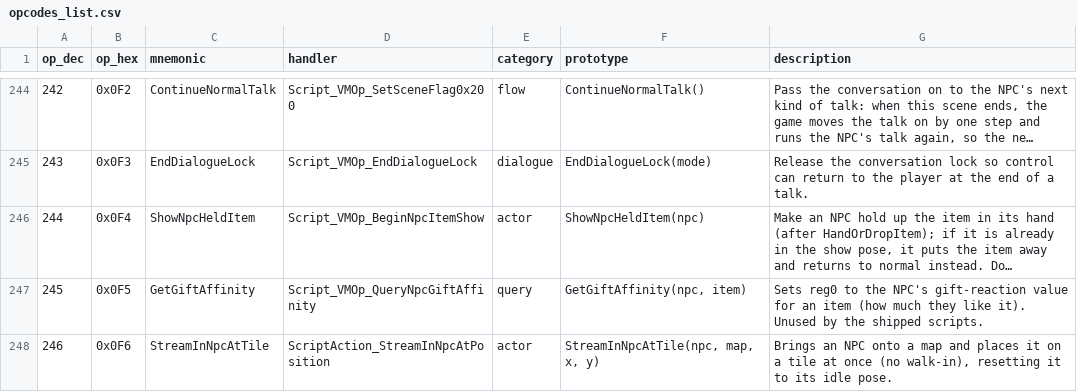
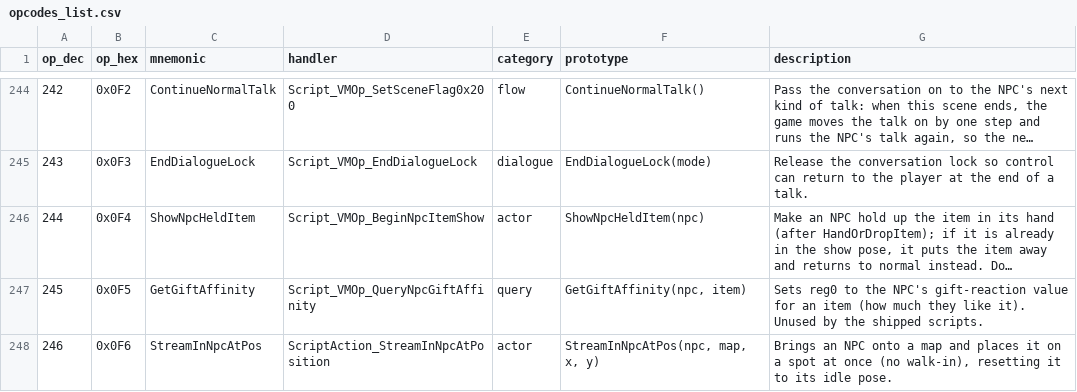
Before and after one commit to arryndoestech/rf4-modkit, a CSV file: opcodes_list.csv, drawn as a sheet; only a part is shown, gaps mark what is left out; long unchanged cells end in …; the diff covers the shown part only.

Commit message:
Ops named *Tile* become *Pos*; action-type filter and reference; test text on disk
- 20 ops renamed (25 table rows), e.g. TriggerActionAtTile -> TriggerActionAtPos,
  GetActorTilePosition -> GetActorPosition, MovePlayerToTile -> MovePlayerToPos:
  their x/y are script positions, 8 units per map-editor tile; 48 x/y arguments
  now say "script units, 8 per tile"
- in-game tests recorded: TeleportActor and PlaceActorAndFace verified (6-tile
  offsets plus GetActorPosition read-backs), TurnActorToAngle (0 down, 90 right,
  180 up, 270 left), WaitPlayerMoveDone, TriggerActionAtPos action ids 151 / 21 /
  25 / 152 / 37 named
- cutscene editor: a Trigger dropdown on the Banks tab shows only the scenes of
  one action type; the Reference window has an Action types tab (what each type
  runs on, its keys, which entry wins), and double-clicking a type filters the list
- optest writes test lines into every rf3mc.<locale> on disk (same ids in all),
  so any reload keeps them; the previous test's lines are taken off first and
  restore removes them
- selftest: the dropdown and the Reference tab; label checks allow the unit text

```diff
--- a/opcodes_list.csv
+++ b/opcodes_list.csv
@@ -247,2 +247,2 @@ op_dec,op_hex,mnemonic,handler,category,prototype,description
 245,0x0F5,GetGiftAffinity,Script_VMOp_QueryNpcGiftAffinity,query,"GetGiftAffinity(npc, item)",Sets reg0 to the NPC's gift-reaction value for an item (how much they like it). Unused by the shipped scripts.
-246,0x0F6,StreamInNpcAtTile,ScriptAction_StreamInNpcAtPosition,actor,"StreamInNpcAtTile(npc, map, x, y)","Brings an NPC onto a map and places it on a tile at once (no walk-in), resetting it to its idle pose."
+246,0x0F6,StreamInNpcAtPos,ScriptAction_StreamInNpcAtPosition,actor,"StreamInNpcAtPos(npc, map, x, y)","Brings an NPC onto a map and places it on a spot at once (no walk-in), resetting it to its idle pose."
```
Also changed, not shown: 74 edited cells elsewhere in this file, 8 other files.
